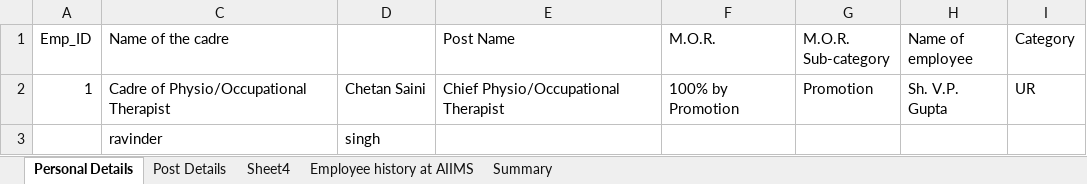
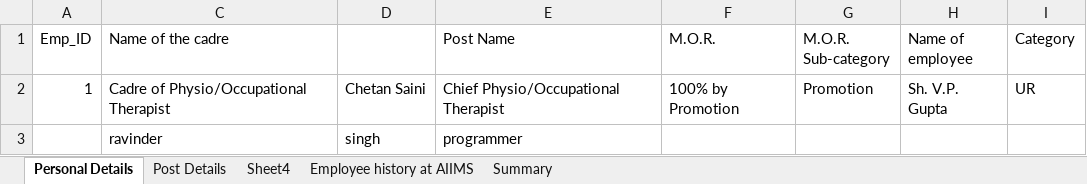
Before and after one commit to ravi1997/demoRepo, an Excel workbook: Book1.xlsx, sheet Personal Details, drawn as a sheet; only a part is shown; values as stored, in another font and other column widths than the file's, no borders; the diff names each change by its address in the sheet, - before the commit and + after, or states it on an @@ line.

Commit message:
made changes

```diff
--- a/Book1.xlsx (sheet Personal Details)
+++ b/Book1.xlsx (sheet Personal Details)
-E3 (Post Name): (empty)
+E3 (Post Name): programmer
```
